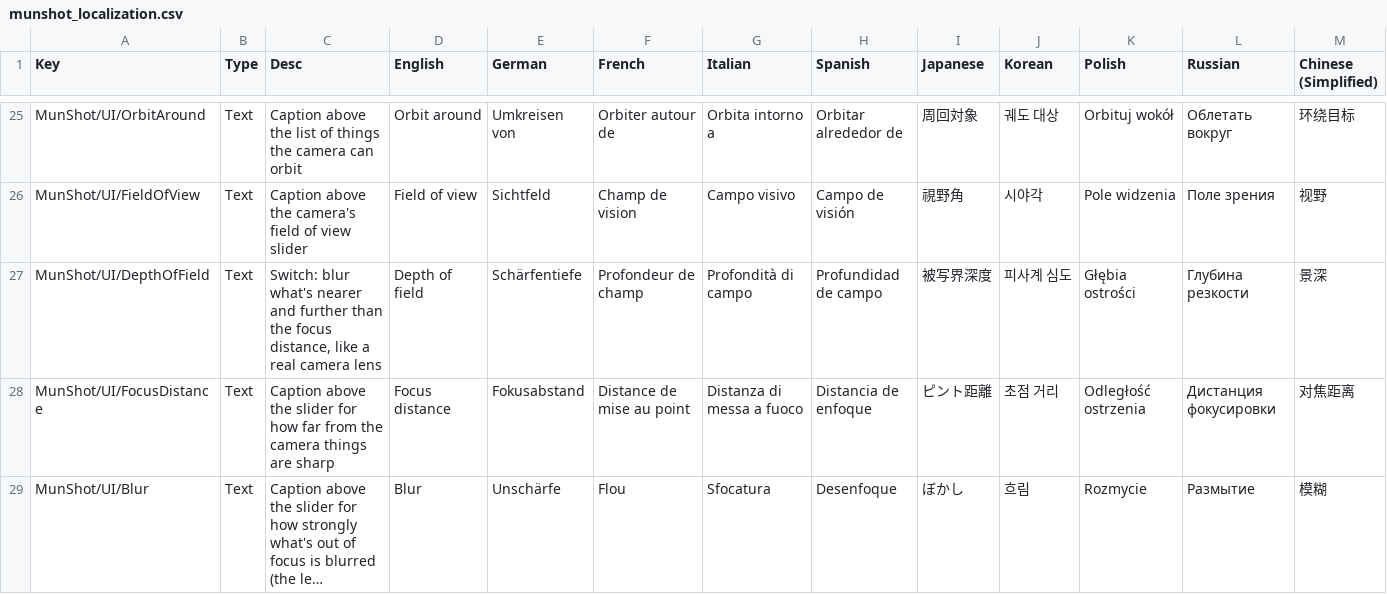
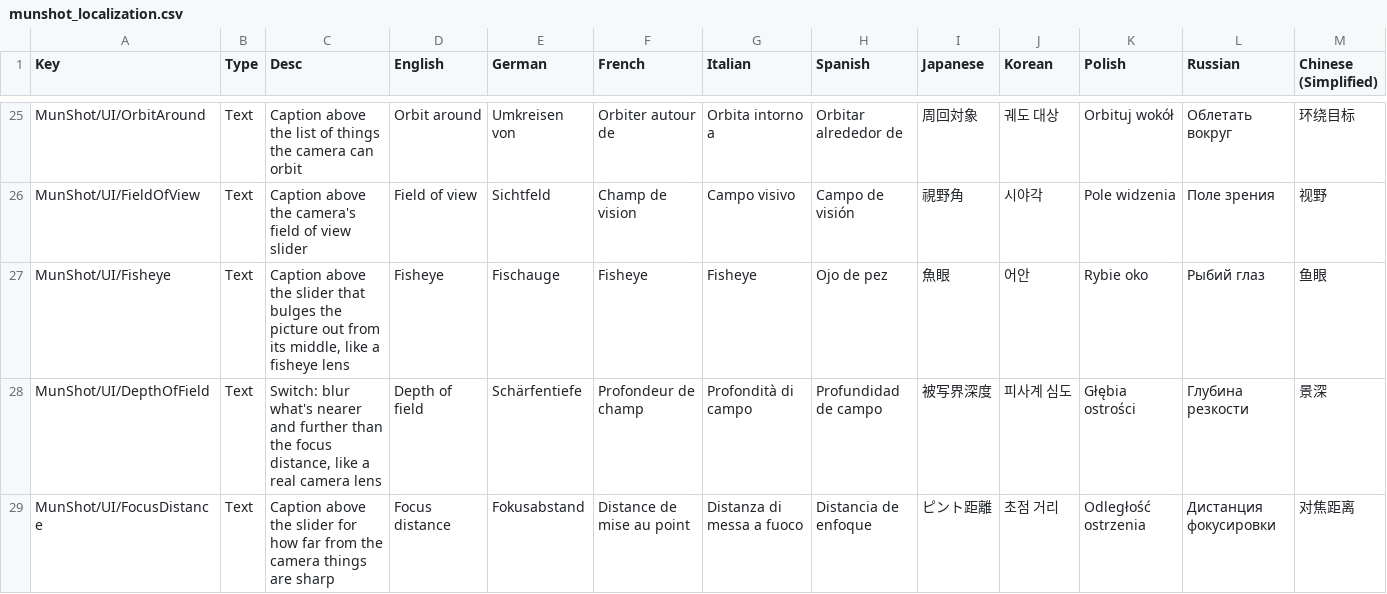
Before and after one commit to BillMeabrod/MunShot, a CSV file: Assets/MunShot/Copied/localizations/munshot_localization.csv, drawn as a sheet; only a part is shown, gaps mark what is left out; the shorter side is filled out with more unchanged rows; long unchanged cells end in …; rows hold the shown columns only; the diff names each change by its address in the sheet, - before the commit and + after, or states it on an @@ line.

```diff
--- a/Assets/MunShot/Copied/localizations/munshot_localization.csv
+++ b/Assets/MunShot/Copied/localizations/munshot_localization.csv
+row 27: MunShot/UI/Fisheye | Text | Caption above the slider that bulges the picture out from its middle, like a fisheye lens | Fisheye | Fischauge | Fisheye | Fisheye | Ojo de pez | 魚眼 | 어안 | Rybie oko | Рыбий глаз | 鱼眼
```
Also changed, not shown: 12 other files.
